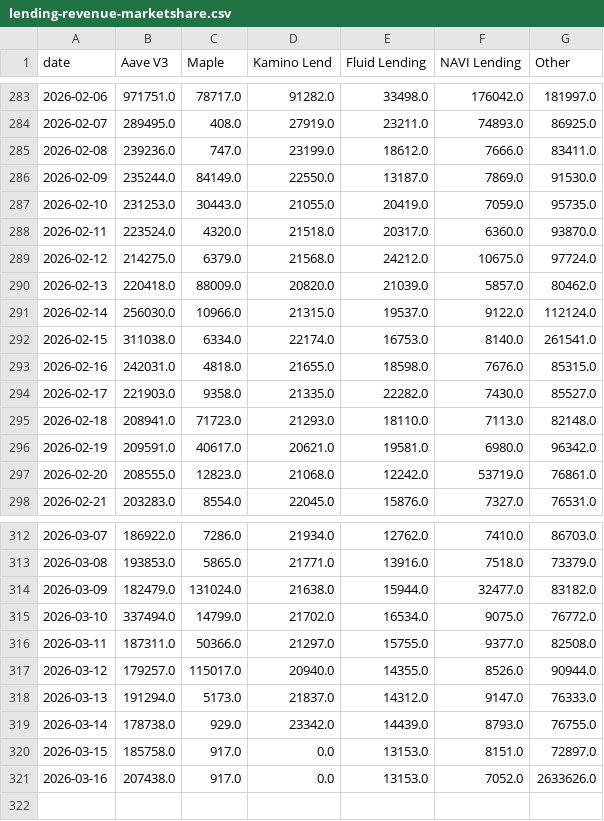
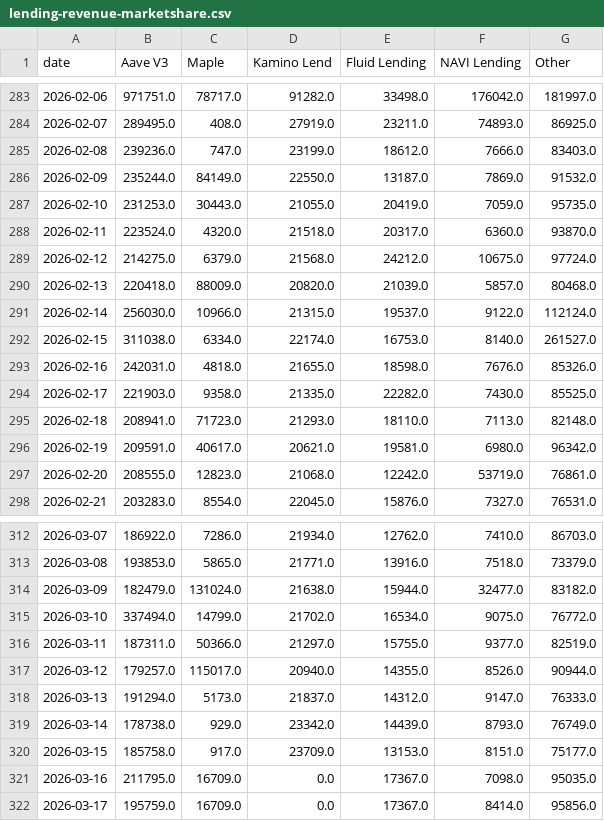
Before and after one commit to DeFi-Kai/kai-site, a CSV file: data/aave-six-months-later/lending-revenue-marketshare.csv, drawn as a sheet; only a part is shown, gaps mark what is left out.

```diff
--- a/data/aave-six-months-later/lending-revenue-marketshare.csv
+++ b/data/aave-six-months-later/lending-revenue-marketshare.csv
@@ -284,4 +284,4 @@ date,Aave V3,Maple,Kamino Lend,Fluid Lending,NAVI Lending,Other
 2026-02-07,289495.0,408.0,27919.0,23211.0,74893.0,86925.0
-2026-02-08,239236.0,747.0,23199.0,18612.0,7666.0,83411.0
-2026-02-09,235244.0,84149.0,22550.0,13187.0,7869.0,91530.0
+2026-02-08,239236.0,747.0,23199.0,18612.0,7666.0,83403.0
+2026-02-09,235244.0,84149.0,22550.0,13187.0,7869.0,91532.0
 2026-02-10,231253.0,30443.0,21055.0,20419.0,7059.0,95735.0
@@ -289,7 +289,7 @@ date,Aave V3,Maple,Kamino Lend,Fluid Lending,NAVI Lending,Other
 2026-02-12,214275.0,6379.0,21568.0,24212.0,10675.0,97724.0
-2026-02-13,220418.0,88009.0,20820.0,21039.0,5857.0,80462.0
+2026-02-13,220418.0,88009.0,20820.0,21039.0,5857.0,80468.0
 2026-02-14,256030.0,10966.0,21315.0,19537.0,9122.0,112124.0
-2026-02-15,311038.0,6334.0,22174.0,16753.0,8140.0,261541.0
-2026-02-16,242031.0,4818.0,21655.0,18598.0,7676.0,85315.0
-2026-02-17,221903.0,9358.0,21335.0,22282.0,7430.0,85527.0
+2026-02-15,311038.0,6334.0,22174.0,16753.0,8140.0,261527.0
+2026-02-16,242031.0,4818.0,21655.0,18598.0,7676.0,85326.0
+2026-02-17,221903.0,9358.0,21335.0,22282.0,7430.0,85525.0
 2026-02-18,208941.0,71723.0,21293.0,18110.0,7113.0,82148.0
@@ -315,7 +315,8 @@ date,Aave V3,Maple,Kamino Lend,Fluid Lending,NAVI Lending,Other
 2026-03-10,337494.0,14799.0,21702.0,16534.0,9075.0,76772.0
-2026-03-11,187311.0,50366.0,21297.0,15755.0,9377.0,82508.0
+2026-03-11,187311.0,50366.0,21297.0,15755.0,9377.0,82519.0
 2026-03-12,179257.0,115017.0,20940.0,14355.0,8526.0,90944.0
 2026-03-13,191294.0,5173.0,21837.0,14312.0,9147.0,76333.0
-2026-03-14,178738.0,929.0,23342.0,14439.0,8793.0,76755.0
-2026-03-15,185758.0,917.0,0.0,13153.0,8151.0,72897.0
-2026-03-16,207438.0,917.0,0.0,13153.0,7052.0,2633626.0
+2026-03-14,178738.0,929.0,23342.0,14439.0,8793.0,76749.0
+2026-03-15,185758.0,917.0,23709.0,13153.0,8151.0,75177.0
+2026-03-16,211795.0,16709.0,0.0,17367.0,7098.0,95035.0
+2026-03-17,195759.0,16709.0,0.0,17367.0,8414.0,95856.0
```
Also changed, not shown: data/aave-six-months-later/mcap-to-outstanding-loans-debug.csv, data/aave-six-months-later/mcap-to-outstanding-loans.csv, 10 other files.
